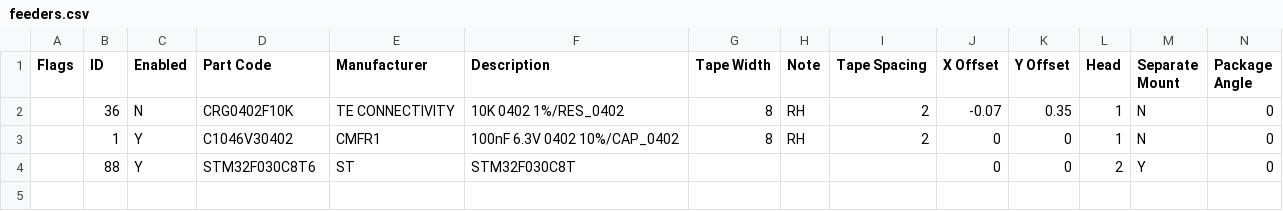
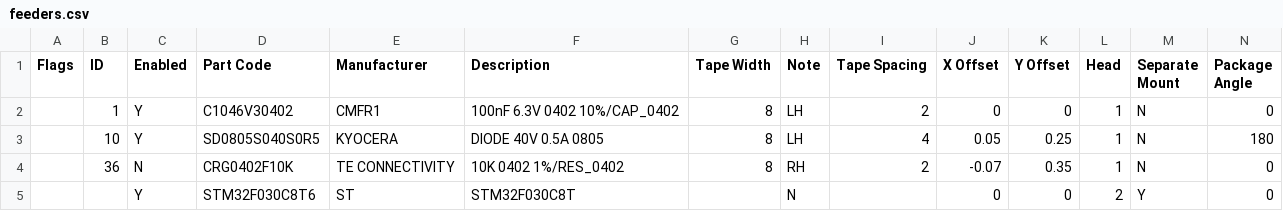
Before and after one commit to hydra/pnpconvert, a CSV file: examples/feeders.csv, drawn as a sheet; only a part is shown; removed rows and columns are numbered as before the commit, all else as after; rows hold the shown columns only; the diff names each change by its address in the sheet, - before the commit and + after, or states it on an @@ line.

Commit message:
Add support for part substitutions.

```diff
--- a/examples/feeders.csv
+++ b/examples/feeders.csv
+row 2:  | 1 | Y | C1046V30402 | CMFR1 | 100nF 6.3V 0402 10%/CAP_0402 | 8 | LH | 2 | 0 | 0 | 1 | N | 0
+row 3:  | 10 | Y | SD0805S040S0R5 | KYOCERA | DIODE 40V 0.5A 0805 | 8 | LH | 4 | 0.05 | 0.25 | 1 | N | 180
-row 3:  | 1 | Y | C1046V30402 | CMFR1 | 100nF 6.3V 0402 10%/CAP_0402 | 8 | RH | 2 | 0 | 0 | 1 | N | 0
-B5 (ID): 88
+B5 (ID): (empty)
-H5 (Note): (empty)
+H5 (Note): N
```
Also changed, not shown: examples/components.csv, 50 other files.
